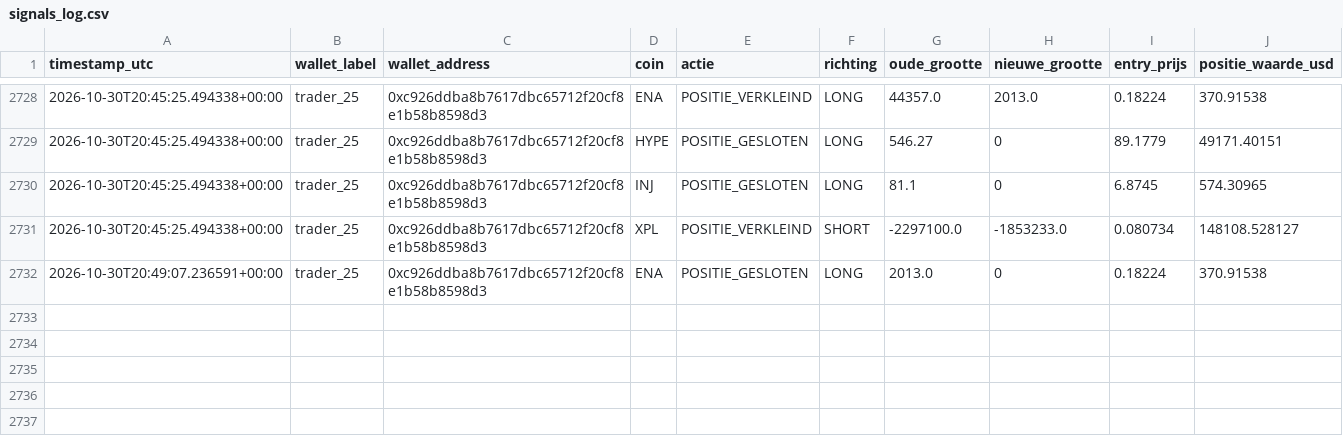
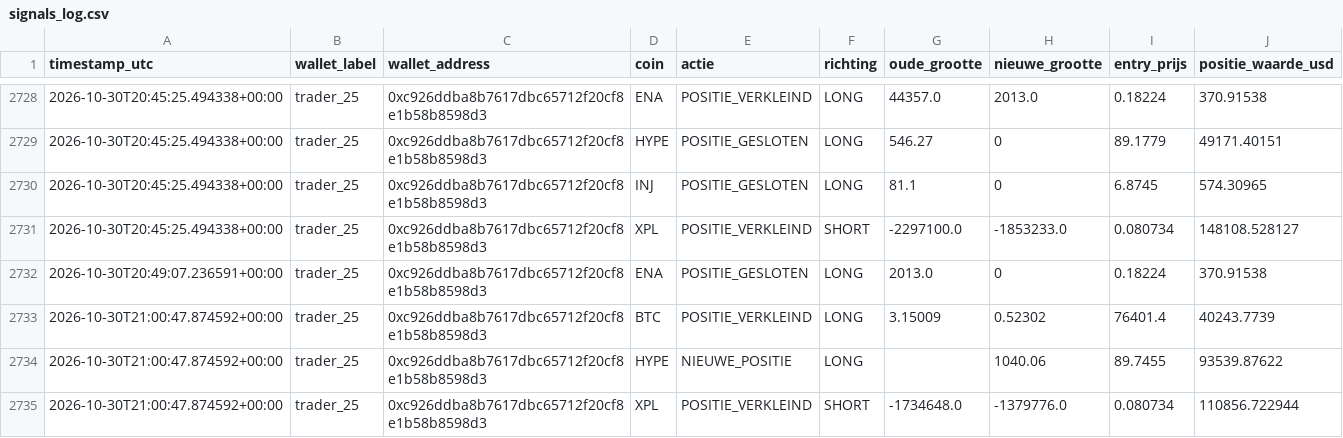
Before and after one commit to wave25031/copytrack, a CSV file: copytrack_voor_github/output/signals_log.csv, drawn as a sheet; only a part is shown, gaps mark what is left out.

```diff
--- a/copytrack_voor_github/output/signals_log.csv
+++ b/copytrack_voor_github/output/signals_log.csv
@@ -2732 +2732,4 @@ timestamp_utc,wallet_label,wallet_address,coin,actie,richting,oude_grootte,nieuw
 2026-10-30T20:49:07.236591+00:00,trader_25,0xc926ddba8b7617dbc65712f20cf8e1b58b8598d3,ENA,POSITIE_GESLOTEN,LONG,2013.0,0,0.18224,370.91538
+2026-10-30T21:00:47.874592+00:00,trader_25,0xc926ddba8b7617dbc65712f20cf8e1b58b8598d3,BTC,POSITIE_VERKLEIND,LONG,3.15009,0.52302,76401.4,40243.7739
+2026-10-30T21:00:47.874592+00:00,trader_25,0xc926ddba8b7617dbc65712f20cf8e1b58b8598d3,HYPE,NIEUWE_POSITIE,LONG,,1040.06,89.7455,93539.87622
+2026-10-30T21:00:47.874592+00:00,trader_25,0xc926ddba8b7617dbc65712f20cf8e1b58b8598d3,XPL,POSITIE_VERKLEIND,SHORT,-1734648.0,-1379776.0,0.080734,110856.722944
```
Also changed, not shown: 2 other files.
